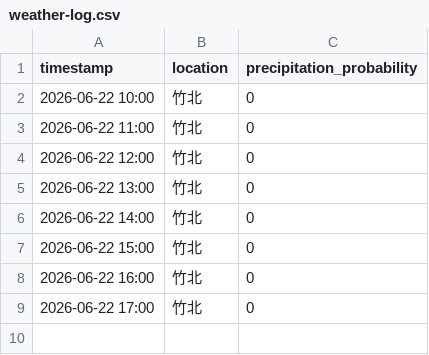
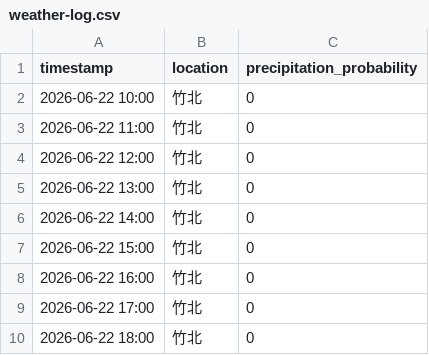
Before and after one commit to wentseng771/weather1-log, a CSV file: weather-log.csv, drawn as a sheet; the diff names each change by its address in the sheet, - before the commit and + after, or states it on an @@ line.

Commit message:
log: 竹北降雨機率 2026-06-22 18:00

```diff
--- a/weather-log.csv
+++ b/weather-log.csv
+row 10: 2026-06-22 18:00 | 竹北 | 0
```
